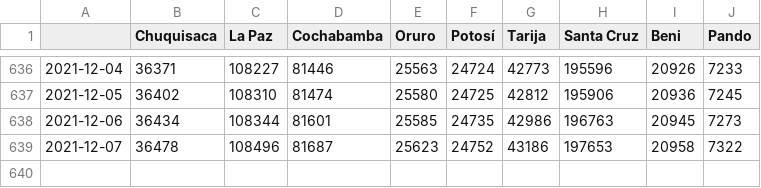
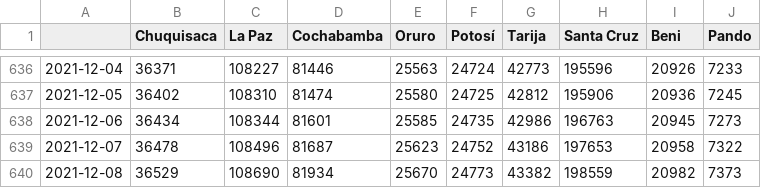
Before and after one commit to mauforonda/covid19-bolivia-udape, a CSV file: confirmados_acumulados.csv, drawn as a sheet; only a part is shown, gaps mark what is left out; the diff names each change by its address in the sheet, - before the commit and + after, or states it on an @@ line.

```diff
--- a/confirmados_acumulados.csv
+++ b/confirmados_acumulados.csv
+row 640: 2021-12-08 | 36529 | 108690 | 81934 | 25670 | 24773 | 43382 | 198559 | 20982 | 7373
```
Also changed, not shown: activos_acumulados.csv, confirmados_diarios.csv, 4 other files.
